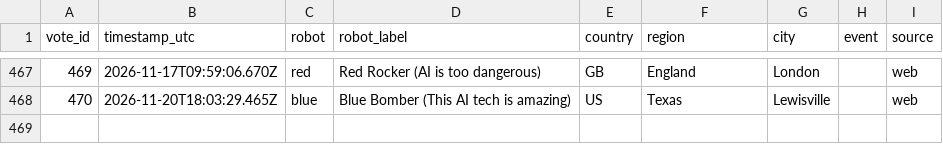
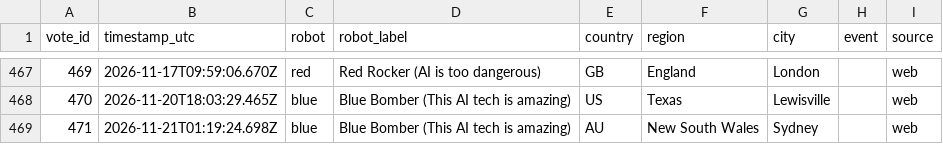
Before and after one commit to acotgreave/robot-vote, a CSV file: data/votes.csv, drawn as a sheet; only a part is shown, gaps mark what is left out; the diff names each change by its address in the sheet, - before the commit and + after, or states it on an @@ line.

```diff
--- a/data/votes.csv
+++ b/data/votes.csv
+row 469: 471 | 2026-11-21T01:19:24.698Z | blue | Blue Bomber (This AI tech is amazing) | AU | New South Wales | Sydney |  | web
```
